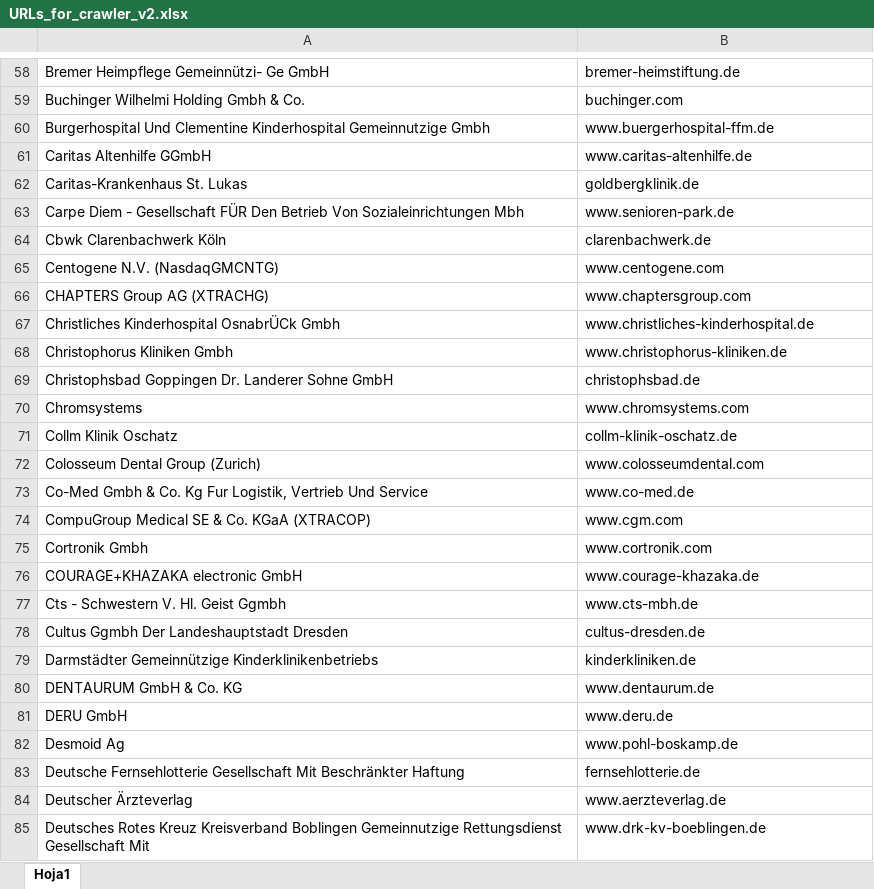
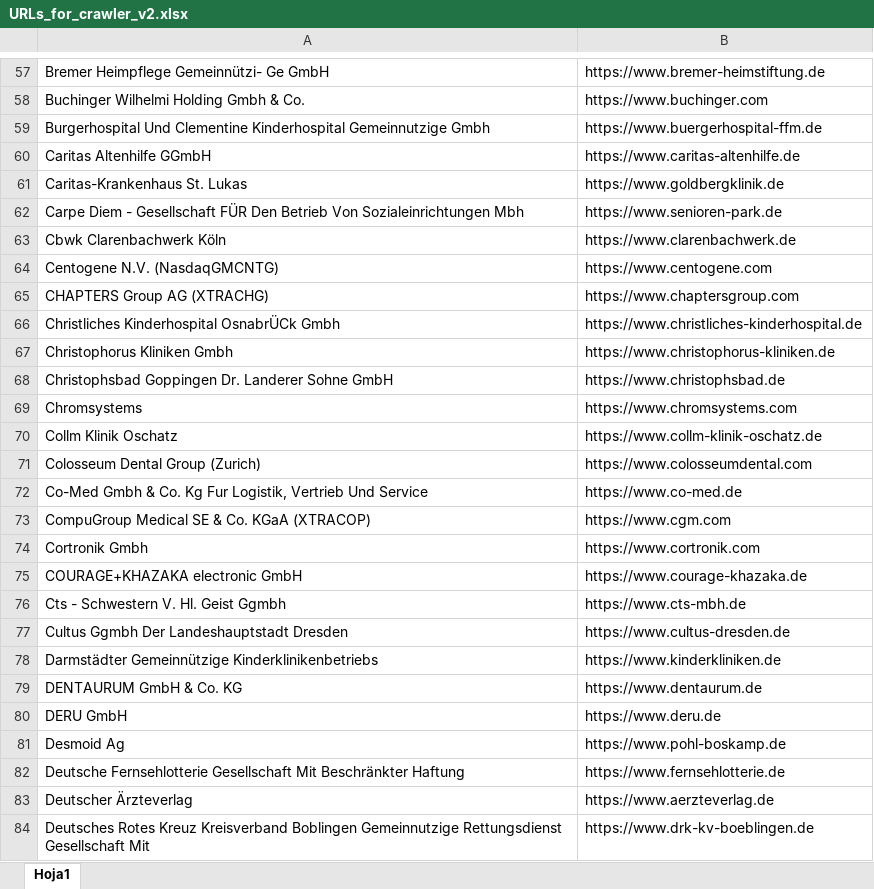
Before and after one commit to ArielHL/CrawlerWeb, an Excel workbook: WC_6/Source/URLs_for_crawler_v2.xlsx, sheet Hoja1, drawn as a sheet; only a part is shown, gaps mark what is left out; values as stored, in another font and other column widths than the file's, no borders; addresses are those after the commit; the diff covers the shown part only; the diff names each change by its address in the sheet, - before the commit and + after, or states it on an @@ line.

```diff
--- a/WC_6/Source/URLs_for_crawler_v2.xlsx (sheet Hoja1)
+++ b/WC_6/Source/URLs_for_crawler_v2.xlsx (sheet Hoja1)
-B57: bremer-heimstiftung.de
+B57: https://www.bremer-heimstiftung.de
-B58: buchinger.com
+B58: https://www.buchinger.com
-B59: www.buergerhospital-ffm.de
+B59: https://www.buergerhospital-ffm.de
-B60: www.caritas-altenhilfe.de
+B60: https://www.caritas-altenhilfe.de
-B61: goldbergklinik.de
+B61: https://www.goldbergklinik.de
-B62: www.senioren-park.de
+B62: https://www.senioren-park.de
-B63: clarenbachwerk.de
+B63: https://www.clarenbachwerk.de
-B64: www.centogene.com
+B64: https://www.centogene.com
-B65: www.chaptersgroup.com
+B65: https://www.chaptersgroup.com
-B66: www.christliches-kinderhospital.de
+B66: https://www.christliches-kinderhospital.de
-B67: www.christophorus-kliniken.de
+B67: https://www.christophorus-kliniken.de
-B68: christophsbad.de
+B68: https://www.christophsbad.de
-B69: www.chromsystems.com
+B69: https://www.chromsystems.com
-B70: collm-klinik-oschatz.de
+B70: https://www.collm-klinik-oschatz.de
-B71: www.colosseumdental.com
+B71: https://www.colosseumdental.com
-B72: www.co-med.de
+B72: https://www.co-med.de
-B73: www.cgm.com
+B73: https://www.cgm.com
-B74: www.cortronik.com
+B74: https://www.cortronik.com
-B75: www.courage-khazaka.de
+B75: https://www.courage-khazaka.de
-B76: www.cts-mbh.de
+B76: https://www.cts-mbh.de
-B77: cultus-dresden.de
+B77: https://www.cultus-dresden.de
-B78: kinderkliniken.de
+B78: https://www.kinderkliniken.de
-B79: www.dentaurum.de
+B79: https://www.dentaurum.de
-B80: www.deru.de
+B80: https://www.deru.de
-B81: www.pohl-boskamp.de
+B81: https://www.pohl-boskamp.de
-B82: fernsehlotterie.de
+B82: https://www.fernsehlotterie.de
-B83: www.aerzteverlag.de
+B83: https://www.aerzteverlag.de
-B84: www.drk-kv-boeblingen.de
+B84: https://www.drk-kv-boeblingen.de
```
Also changed, not shown: 3 removed rows and 532 edited cells elsewhere in this sheet, 1 other file.
